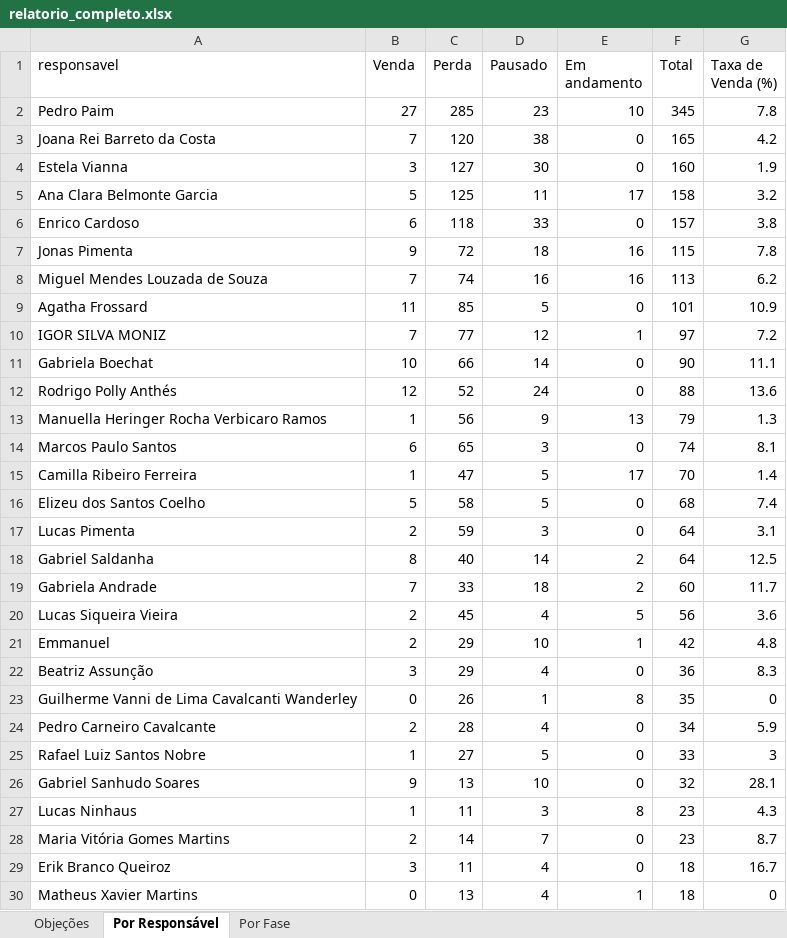
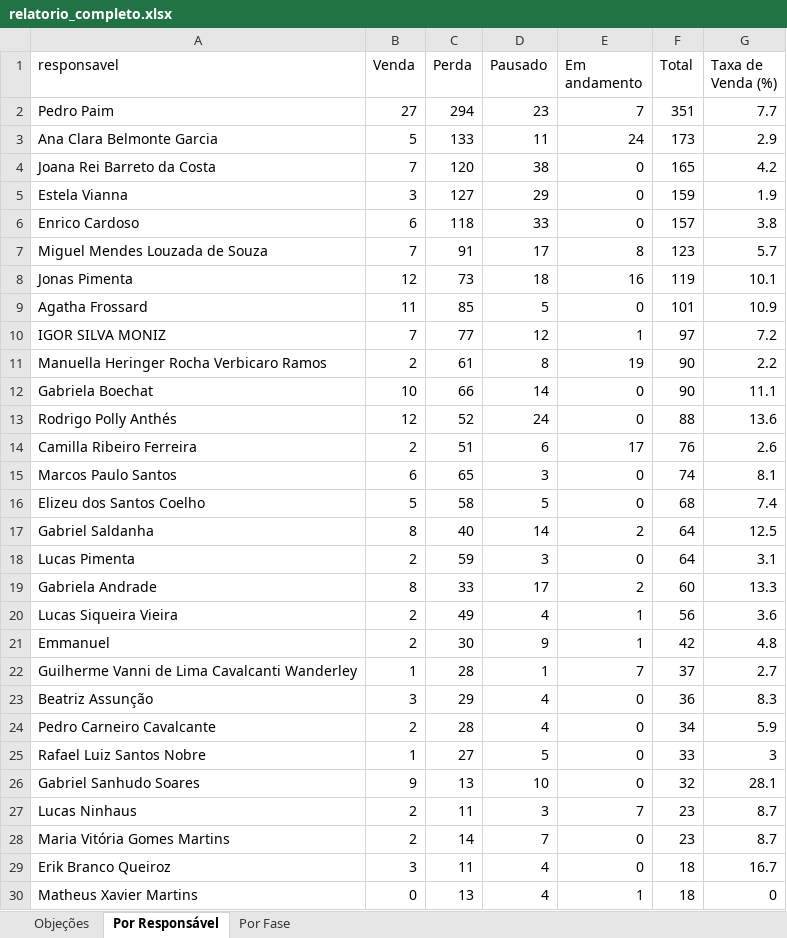
Before and after one commit to DigoP27A/pipefymetaanalysis, an Excel workbook: pipefy-crm/dados/relatorio_completo.xlsx, sheet Por Responsável, drawn as a sheet; only a part is shown; values as stored, in another font and other column widths than the file's, no borders; removed rows and columns are numbered as before the commit, all else as after; the diff covers the shown part only; the diff names each change by its address in the sheet, - before the commit and + after, or states it on an @@ line.

```diff
--- a/pipefy-crm/dados/relatorio_completo.xlsx (sheet Por Responsável)
+++ b/pipefy-crm/dados/relatorio_completo.xlsx (sheet Por Responsável)
-C2 (Perda): 285
+C2 (Perda): 294
-E2 (Em andamento): 10
+E2 (Em andamento): 7
-F2 (Total): 345
+F2 (Total): 351
-G2 (Taxa de Venda (%)): 7.8
+G2 (Taxa de Venda (%)): 7.7
+row 3: Ana Clara Belmonte Garcia | 5 | 133 | 11 | 24 | 173 | 2.9
-D5 (Pausado): 30
+D5 (Pausado): 29
-F5 (Total): 160
+F5 (Total): 159
-row 5: Ana Clara Belmonte Garcia | 5 | 125 | 11 | 17 | 158 | 3.2
+row 7: Miguel Mendes Louzada de Souza | 7 | 91 | 17 | 8 | 123 | 5.7
-B8 (Venda): 9
+B8 (Venda): 12
-C8 (Perda): 72
+C8 (Perda): 73
-F8 (Total): 115
+F8 (Total): 119
-G8 (Taxa de Venda (%)): 7.8
+G8 (Taxa de Venda (%)): 10.1
-row 8: Miguel Mendes Louzada de Souza | 7 | 74 | 16 | 16 | 113 | 6.2
+row 11: Manuella Heringer Rocha Verbicaro Ramos | 2 | 61 | 8 | 19 | 90 | 2.2
-row 13: Manuella Heringer Rocha Verbicaro Ramos | 1 | 56 | 9 | 13 | 79 | 1.3
+row 14: Camilla Ribeiro Ferreira | 2 | 51 | 6 | 17 | 76 | 2.6
-row 15: Camilla Ribeiro Ferreira | 1 | 47 | 5 | 17 | 70 | 1.4
@@ row 18 moved to row 17: Gabriel Saldanha @@
-B19 (Venda): 7
+B19 (Venda): 8
-D19 (Pausado): 18
+D19 (Pausado): 17
-G19 (Taxa de Venda (%)): 11.7
+G19 (Taxa de Venda (%)): 13.3
-C20 (Perda): 45
+C20 (Perda): 49
-E20 (Em andamento): 5
+E20 (Em andamento): 1
-C21 (Perda): 29
+C21 (Perda): 30
-D21 (Pausado): 10
+D21 (Pausado): 9
+row 22: Guilherme Vanni de Lima Cavalcanti Wanderley | 1 | 28 | 1 | 7 | 37 | 2.7
-row 23: Guilherme Vanni de Lima Cavalcanti Wanderley | 0 | 26 | 1 | 8 | 35 | 0
-B27 (Venda): 1
+B27 (Venda): 2
-E27 (Em andamento): 8
+E27 (Em andamento): 7
-G27 (Taxa de Venda (%)): 4.3
+G27 (Taxa de Venda (%)): 8.7
```
Also changed, not shown: 2 added rows, 1 removed row, 4 moved rows and 2 edited cells elsewhere in this sheet, sheet Por Fase, sheet Objeções, 2 other files.
